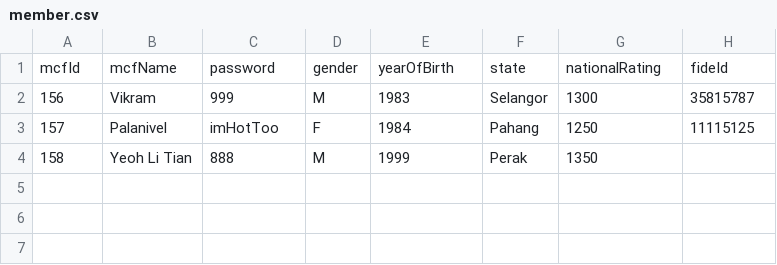
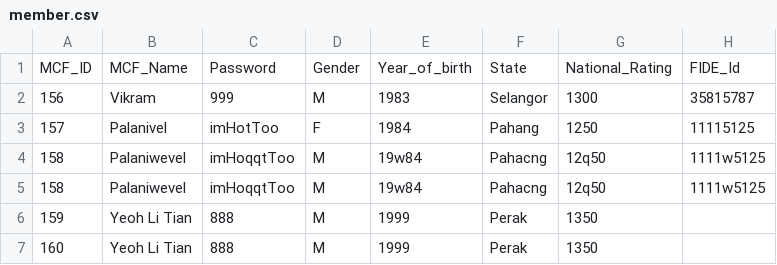
Before and after one commit to ardieMejia/event_management_system, a CSV file: input/member.csv, drawn as a sheet.

```diff
--- a/input/member.csv
+++ b/input/member.csv
@@ -1,4 +1,7 @@
-mcfId,mcfName,password,gender,yearOfBirth,state,nationalRating,fideId
+MCF_ID,MCF_Name,Password,Gender,Year_of_birth,State,National_Rating,FIDE_Id
 156,Vikram,999,M,1983,Selangor,1300,35815787
 157,Palanivel,imHotToo,F,1984,Pahang,1250,11115125
-158,Yeoh Li Tian,888,M,1999,Perak,1350,
+158,Palaniwevel,imHoqqtToo,M,19w84,Pahacng,12q50,1111w5125
+158,Palaniwevel,imHoqqtToo,M,19w84,Pahacng,12q50,1111w5125
+159,Yeoh Li Tian,888,M,1999,Perak,1350,
+160,Yeoh Li Tian,888,M,1999,Perak,1350,
```
Also changed, not shown: 20 other files.
